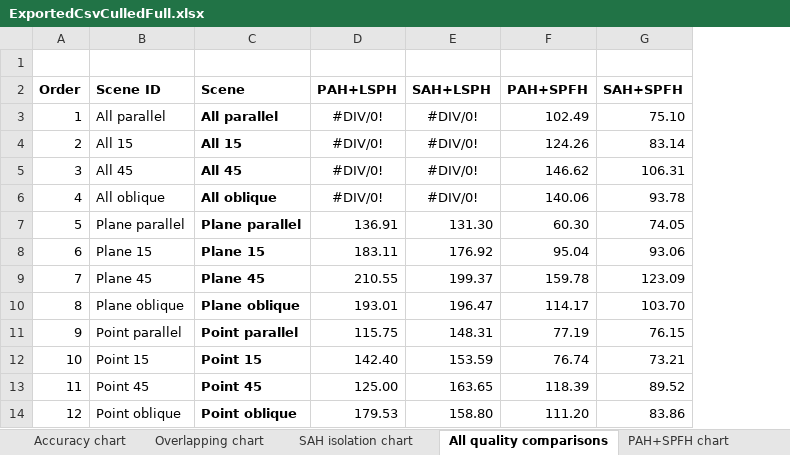
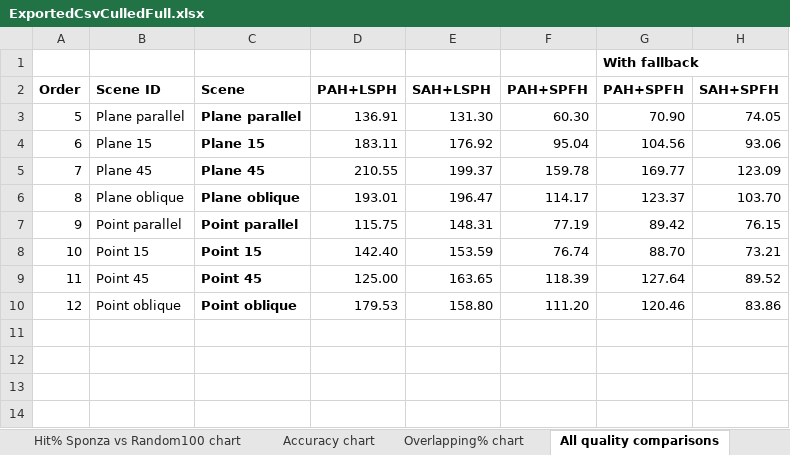
Before and after one commit to Lapo9/Ray-Distribution-Aware-Heuristics-for-BVHs-Construction-in-Ray-Tracing, an Excel workbook: Results/ExportedCsvCulledFull.xlsx, sheet All quality comparisons, drawn as a sheet; values as stored, in another font and other column widths than the file's, no borders; charts and pictures not drawn; removed rows and columns are numbered as before the commit, all else as after; the diff names each change by its address in the sheet, - before the commit and + after, or states it on an @@ line.

```diff
--- a/Results/ExportedCsvCulledFull.xlsx (sheet All quality comparisons)
+++ b/Results/ExportedCsvCulledFull.xlsx (sheet All quality comparisons)
-sheet tab: Overlapping chart
+sheet tab: Overlapping% chart
-sheet tab: SAH isolation chart
-sheet tab: PAH+SPFH chart
+column G (PAH+SPFH), row 1: With fallback; rows 3-10: 70.90 | 104.56 | 169.77 | 123.37 | 89.42 | 88.70 | 127.64 | 120.46
-row 3: 1 | All parallel | All parallel | #DIV/0! | #DIV/0! | 102.49 | 75.10
-row 4: 2 | All 15 | All 15 | #DIV/0! | #DIV/0! | 124.26 | 83.14
-row 5: 3 | All 45 | All 45 | #DIV/0! | #DIV/0! | 146.62 | 106.31
-row 6: 4 | All oblique | All oblique | #DIV/0! | #DIV/0! | 140.06 | 93.78
```
Also changed, not shown: sheet Overlapping% chart, sheet Hit% Sponza vs Random100 chart, sheet PAH and SPFH build time, other sheet tabs, formulas that keep their value, charts or pictures, 7 other files.
